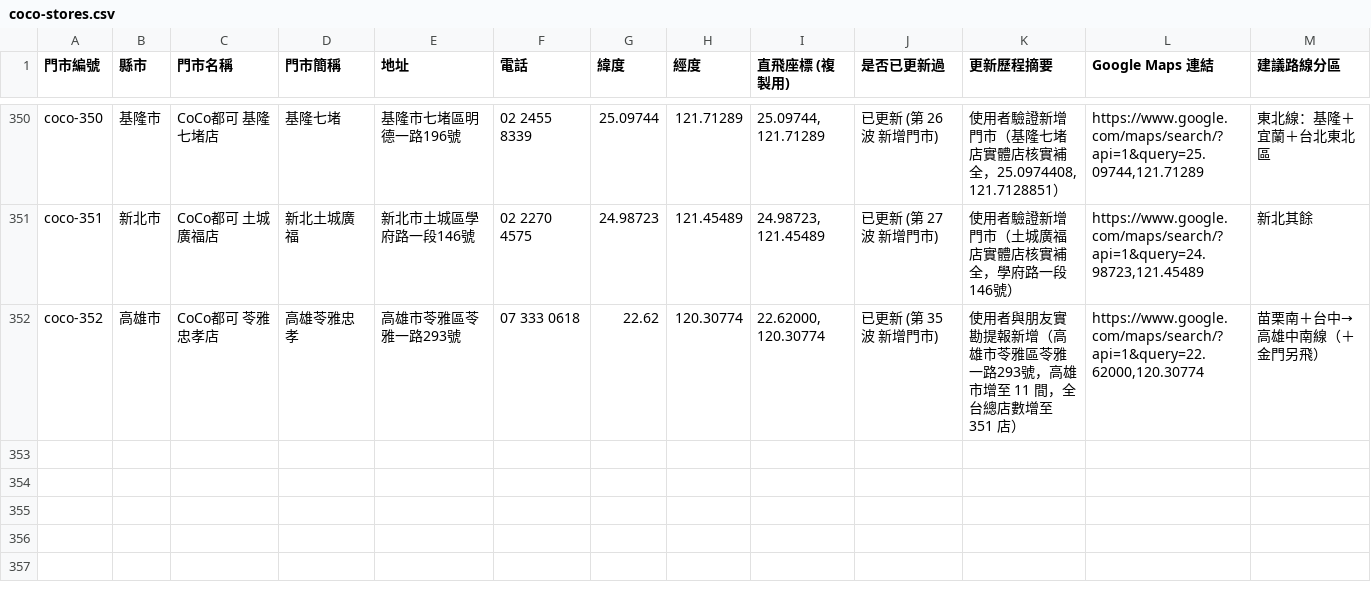
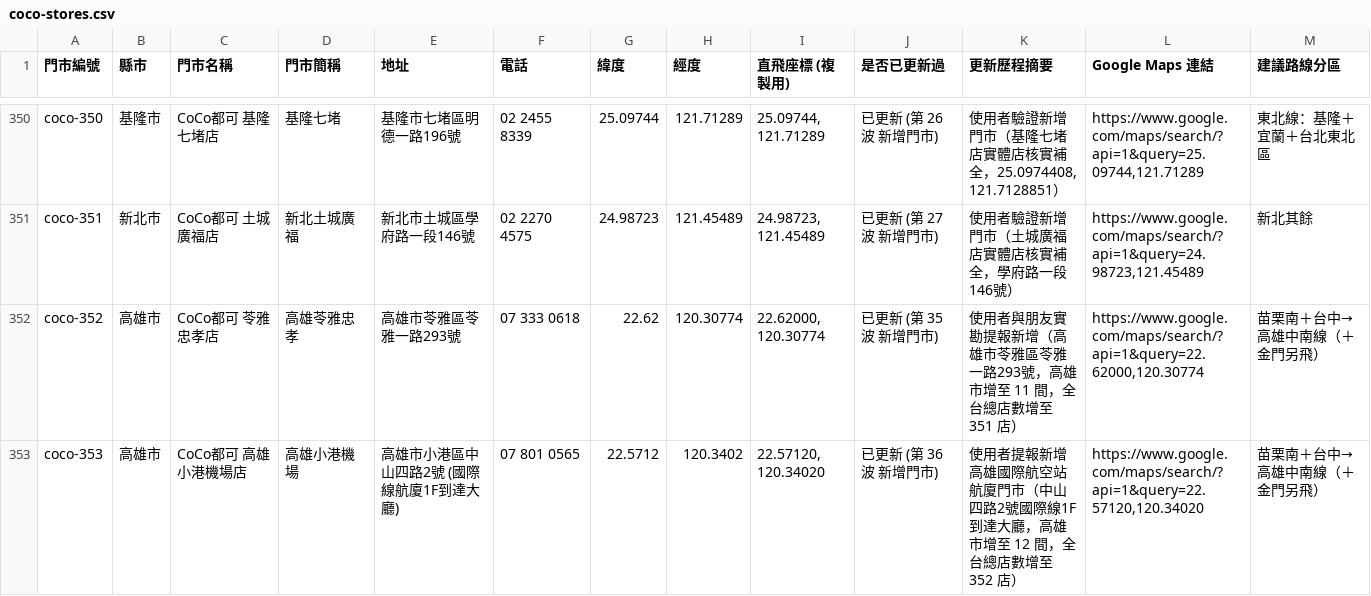
Before and after one commit to kairosvector/kairosvector.github.io, a CSV file: app/public/events/coco-stores.csv, drawn as a sheet; only a part is shown, gaps mark what is left out; the diff names each change by its address in the sheet, - before the commit and + after, or states it on an @@ line.

Commit message:
feat(coco): add 高雄小港機場店 (coco-353) (Batch #36) - 352 stores total

```diff
--- a/app/public/events/coco-stores.csv
+++ b/app/public/events/coco-stores.csv
+row 353: coco-353 | 高雄市 | CoCo都可 高雄小港機場店 | 高雄小港機場 | 高雄市小港區中山四路2號 (國際線航廈1F到達大廳) | 07 801 0565 | 22.5712 | 120.3402 | 22.57120, 120.34020 | 已更新 (第 36 波 新增門市) | 使用者提報新增高雄國際航空站航廈門市（中山四路2號國際線1F到達大廳，高雄市增至 12 間，全台總店數增至 352 店） | https://www.google.com/maps/search/?api=1&query=22.57120,120.34020 | 苗栗南＋台中→高雄中南線（＋金門另飛）
```
Also changed, not shown: 7 other files.
